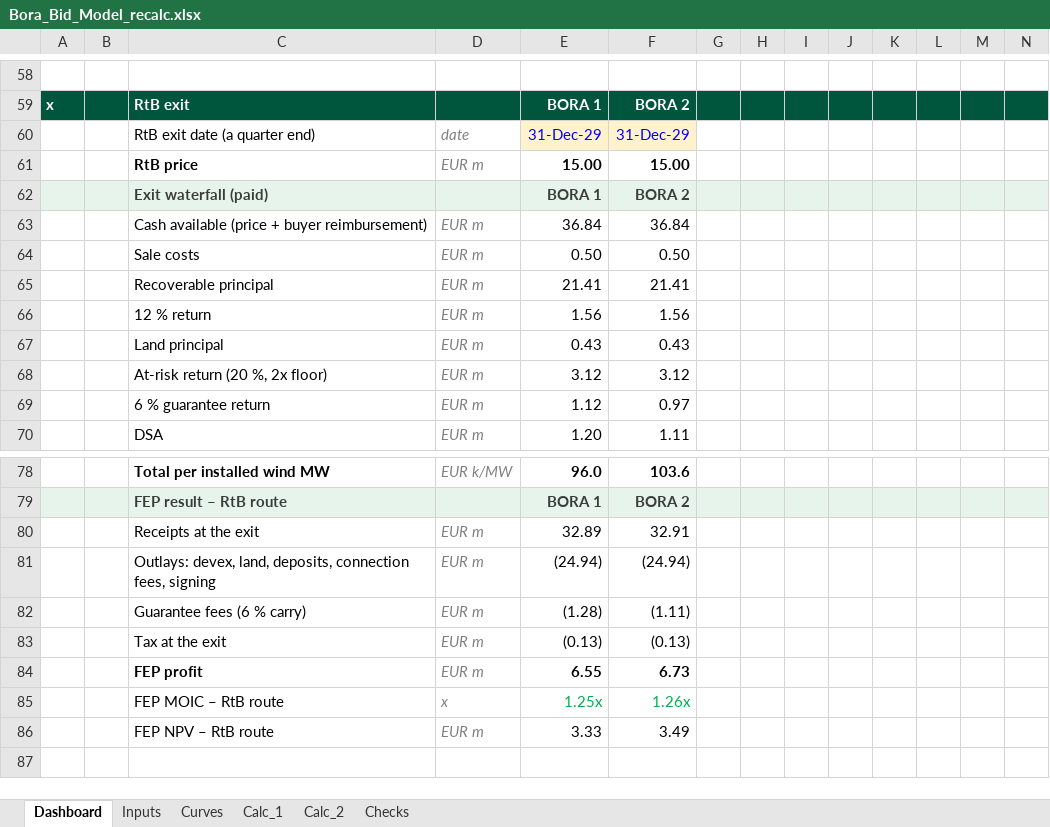
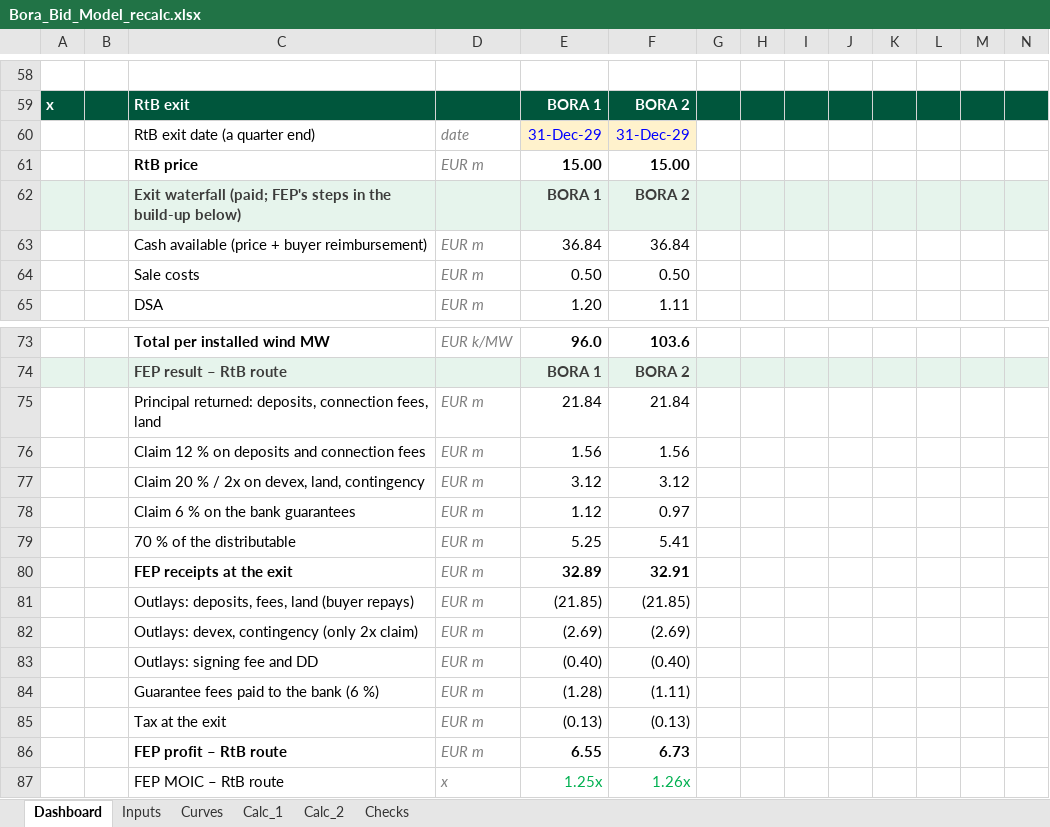
Before and after one commit to ZalanZad/FEP_modeller, an Excel workbook: projects/bora_bidding/out/Bora_Bid_Model_recalc.xlsx, sheet Dashboard, drawn as a sheet; only a part is shown, gaps mark what is left out; the shorter side is filled out with more unchanged rows; values as stored, in another font and other column widths than the file's, no borders; conditional formats not drawn; removed rows and columns are numbered as before the commit, all else as after; rows hold the shown columns only; the diff names each change by its address in the sheet, - before the commit and + after, or states it on an @@ line.

```diff
--- a/projects/bora_bidding/out/Bora_Bid_Model_recalc.xlsx (sheet Dashboard)
+++ b/projects/bora_bidding/out/Bora_Bid_Model_recalc.xlsx (sheet Dashboard)
-C62: Exit waterfall (paid)
+C62: Exit waterfall (paid; FEP's steps in the build-up below)
-row 65:  |  | Recoverable principal | EUR m | 21.41 | 21.41
-row 66:  |  | 12 % return | EUR m | 1.56 | 1.56
-row 67:  |  | Land principal | EUR m | 0.43 | 0.43
-row 68:  |  | At-risk return (20 %, 2x floor) | EUR m | 3.12 | 3.12
-row 69:  |  | 6 % guarantee return | EUR m | 1.12 | 0.97
+row 75:  |  | Principal returned: deposits, connection fees, land | EUR m | 21.84 | 21.84
+row 76:  |  | Claim 12 % on deposits and connection fees | EUR m | 1.56 | 1.56
+row 77:  |  | Claim 20 % / 2x on devex, land, contingency | EUR m | 3.12 | 3.12
+row 78:  |  | Claim 6 % on the bank guarantees | EUR m | 1.12 | 0.97
+row 79:  |  | 70 % of the distributable | EUR m | 5.25 | 5.41
-C80: Receipts at the exit
+C80: FEP receipts at the exit
-C80 bold: off
+C80 bold: on
-E80:F80 bold: off
+E80:F80 bold: on
-row 81:  |  | Outlays: devex, land, deposits, connection fees, signing | EUR m | (24.94) | (24.94)
+row 81:  |  | Outlays: deposits, fees, land (buyer repays) | EUR m | (21.85) | (21.85)
+row 82:  |  | Outlays: devex, contingency (only 2x claim) | EUR m | (2.69) | (2.69)
+row 83:  |  | Outlays: signing fee and DD | EUR m | (0.40) | (0.40)
-C84: Guarantee fees (6 % carry)
+C84: Guarantee fees paid to the bank (6 %)
-C86: FEP profit
+C86: FEP profit – RtB route
```
Also changed, not shown: sheet Calc_1, sheet Calc_2, formulas that keep their value, projects/bora_bidding/out/Bora_Bid_Model.xlsm, 1 other file.
